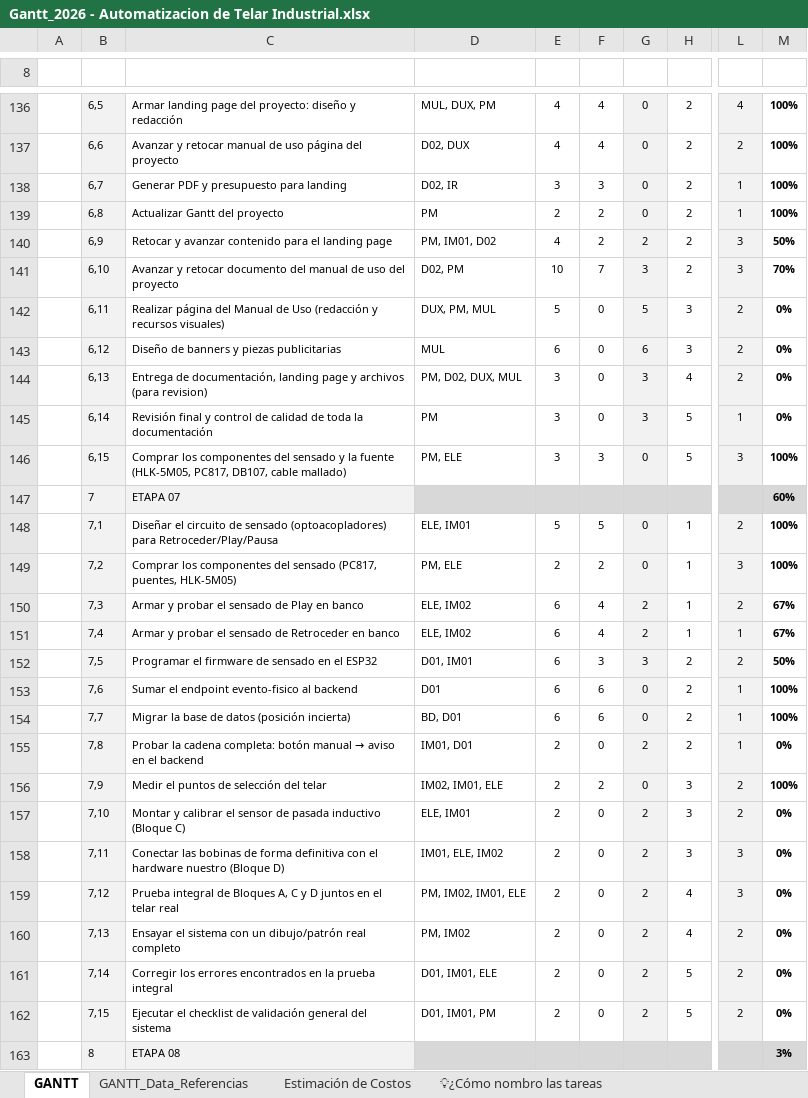
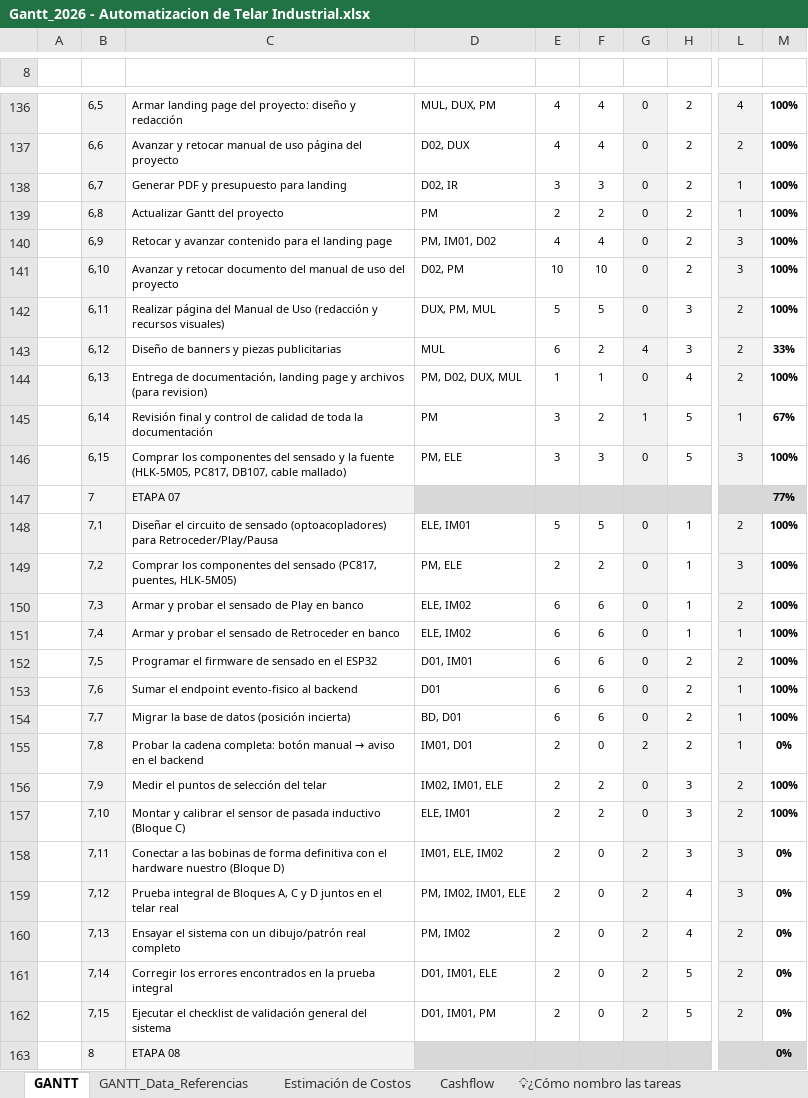
Before and after one commit to manfredojuanignacio08-prog/control_insercion_trama, an Excel workbook: documentacion_proyecto/Gantt_2026 - Automatizacion de Telar Industrial.xlsx, sheet GANTT, drawn as a sheet; only a part is shown, gaps mark what is left out; values as stored, in another font and other column widths than the file's, no borders; charts and pictures and conditional formats not drawn; the diff covers the shown part only; the diff names each change by its address in the sheet, - before the commit and + after, or states it on an @@ line.

```diff
--- a/documentacion_proyecto/Gantt_2026 - Automatizacion de Telar Industrial.xlsx (sheet GANTT)
+++ b/documentacion_proyecto/Gantt_2026 - Automatizacion de Telar Industrial.xlsx (sheet GANTT)
+sheet tab: Cashflow
-F140: 2
+F140: 4
-G140: 2
+G140: 0
-M140: 50%
+M140: 100%
-F141: 7
+F141: 10
-G141: 3
+G141: 0
-M141: 70%
+M141: 100%
-F142: 0
+F142: 5
-G142: 5
+G142: 0
-M142: 0%
+M142: 100%
-F143: 0
+F143: 2
-G143: 6
+G143: 4
-M143: 0%
+M143: 33%
-E144: 3
+E144: 1
-F144: 0
+F144: 1
-G144: 3
+G144: 0
-M144: 0%
+M144: 100%
-F145: 0
+F145: 2
-G145: 3
+G145: 1
-M145: 0%
+M145: 67%
-M147: 60%
+M147: 77%
-F150:F151: 4
+F150:F151: 6
-G150:G151: 2
+G150:G151: 0
-M150:M151: 67%
+M150:M151: 100%
-F152: 3
+F152: 6
-G152: 3
+G152: 0
-M152: 50%
+M152: 100%
-F157: 0
+F157: 2
-G157: 2
+G157: 0
-M157: 0%
+M157: 100%
-C158: Conectar las bobinas…
+C158: Conectar a las bobinas…
-M163: 3%
+M163: 0%
```
Also changed, not shown: 5 added rows, 5 removed rows and 84 edited cells elsewhere in this sheet, sheet GANTT_Data_Referencias, sheet Estimación de Costos, charts or pictures, 14 other files.
